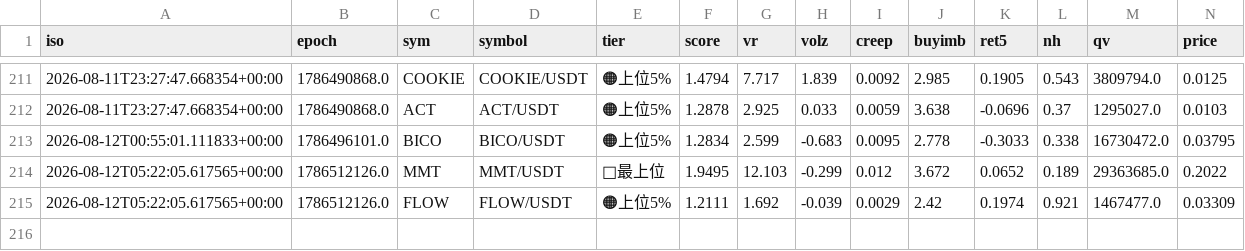
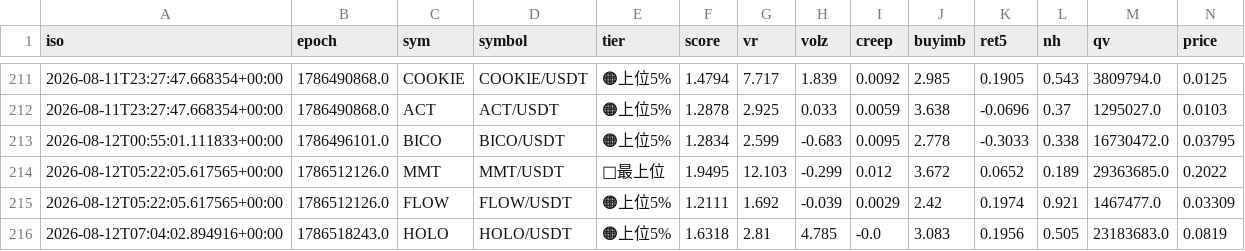
Before and after one commit to divisas072-ui/pump_scan.py, a CSV file: alerts_log.csv, drawn as a sheet; only a part is shown, gaps mark what is left out; rows hold the shown columns only; the diff names each change by its address in the sheet, - before the commit and + after, or states it on an @@ line.

```diff
--- a/alerts_log.csv
+++ b/alerts_log.csv
+row 216: 2026-08-12T07:04:02.894916+00:00 | 1786518243.0 | HOLO | HOLO/USDT | 🟠上位5% | 1.6318 | 2.81 | 4.785 | -0.0 | 3.083 | 0.1956 | 0.505 | 23183683.0 | 0.0819
```
Also changed, not shown: 2 other files.
